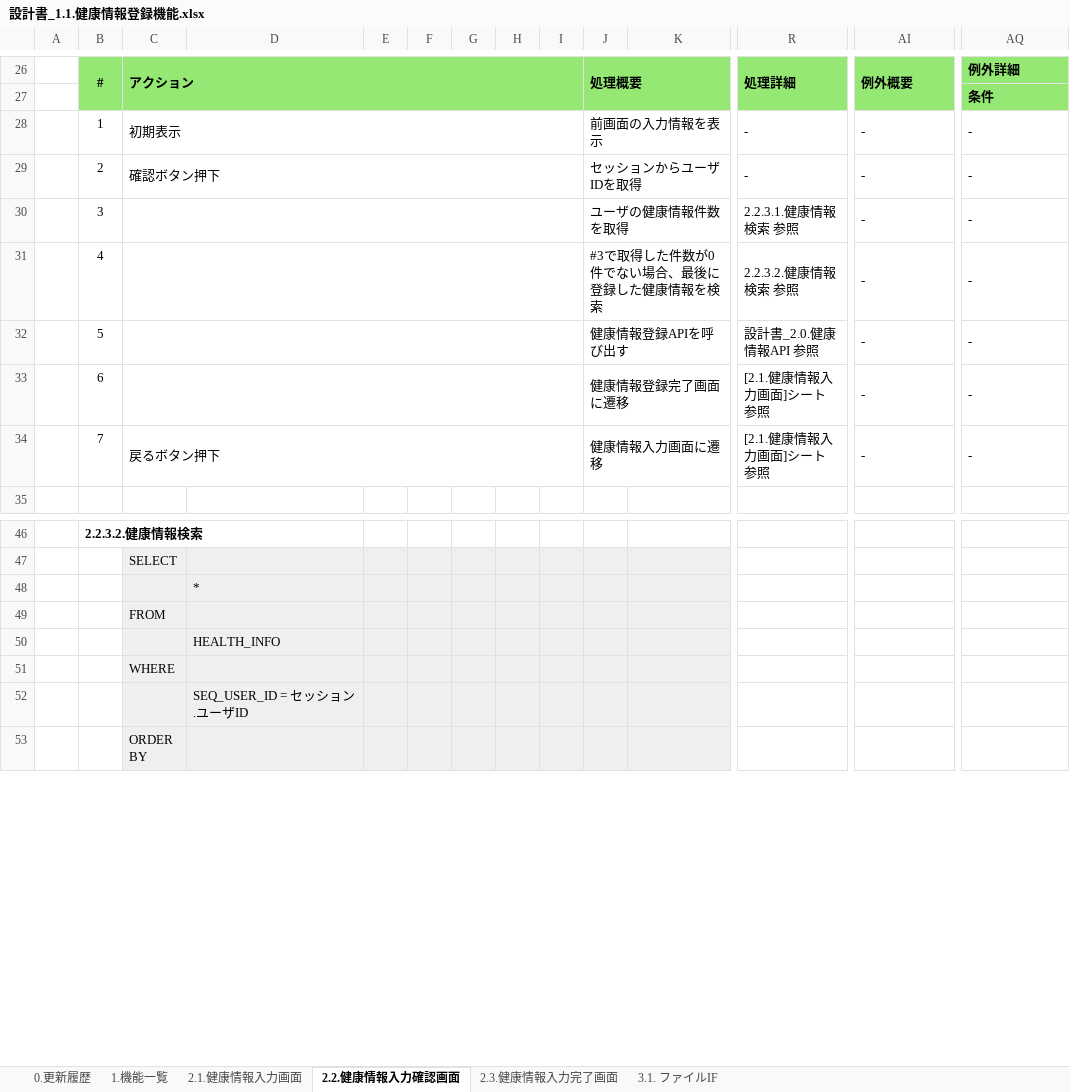
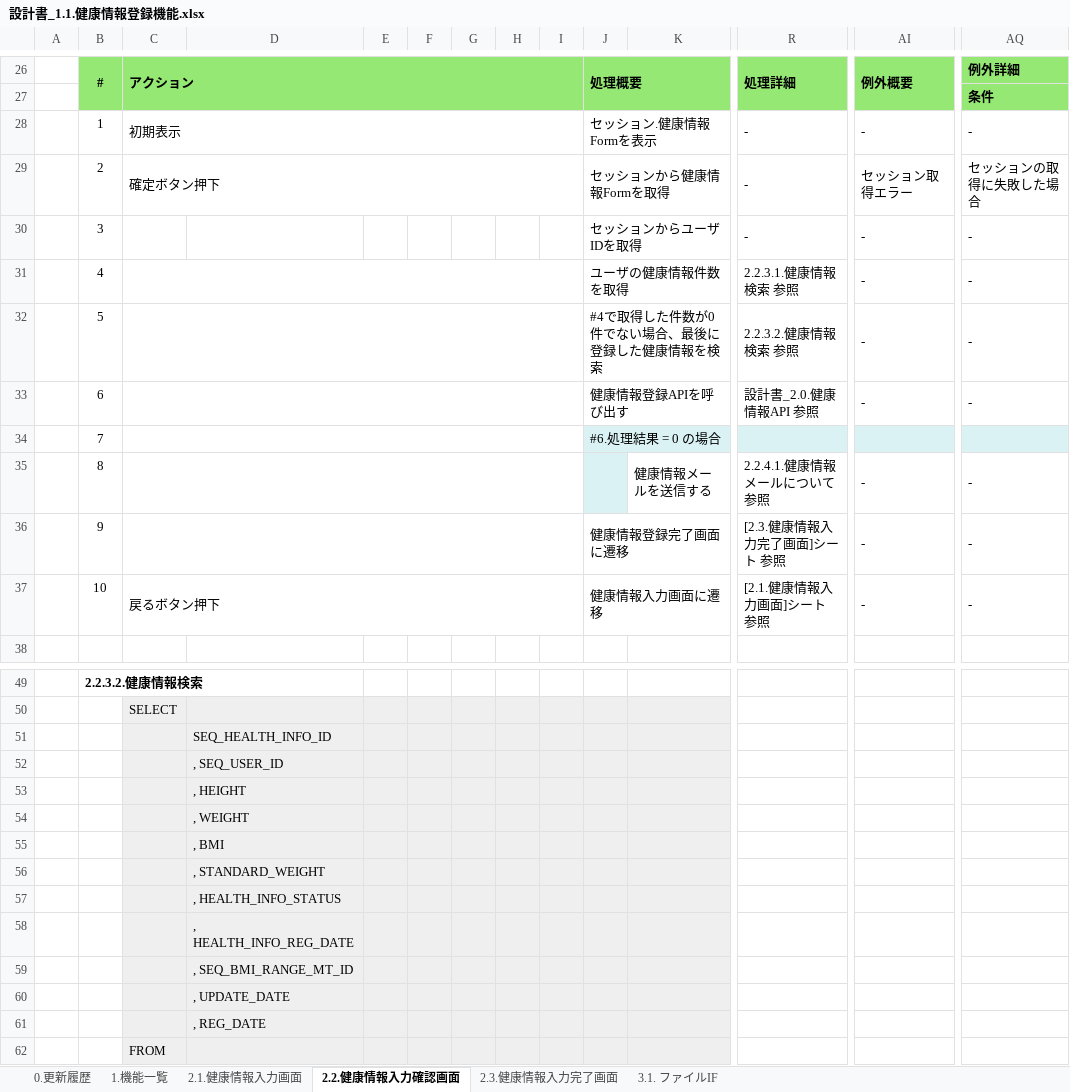
Before and after one commit to kohei-okazaki/work-3g, an Excel workbook: ha-asset/01_design/01_dashboard/設計書_1.1.健康情報登録機能.xlsx, sheet 2.2.健康情報入力確認画面, drawn as a sheet; only a part is shown, gaps mark what is left out; the shorter side is filled out with more unchanged rows; values as stored, in another font and other column widths than the file's, no borders; charts and pictures not drawn; removed rows and columns are numbered as before the commit, all else as after; rows hold the shown columns only; the diff covers the shown part only; the diff names each change by its address in the sheet, - before the commit and + after, or states it on an @@ line.

```diff
--- a/ha-asset/01_design/01_dashboard/設計書_1.1.健康情報登録機能.xlsx (sheet 2.2.健康情報入力確認画面)
+++ b/ha-asset/01_design/01_dashboard/設計書_1.1.健康情報登録機能.xlsx (sheet 2.2.健康情報入力確認画面)
-J28: 前画面の入力情報を表示
+J28: セッション.健康情報Formを表示
+row 29:  | 2 | 確定ボタン押下 |  |  |  |  |  |  | セッションから健康情報Formを取得 |  | - | セッション取得エラー | セッションの取得に失敗した場合
-B30: 2
+B30: 3
-C30: 確認ボタン押下
+C30: (empty)
-C29:I29 merged
-B31: 3
+B31: 4
-B32: 4
+B32: 5
-J32: #3で取得した件数が0件でない場合、最後に登録した健康情報を検索
+J32: #4で取得した件数が0件でない場合、最後に登録した健康情報を検索
-B33: 5
+B33: 6
+row 34:  | 7 |  |  |  |  |  |  |  | #6.処理結果 = 0 の場合
+row 35:  | 8 |  |  |  |  |  |  |  |  | 健康情報メールを送信する | 2.2.4.1.健康情報メールについて 参照 | - | -
-B36: 6
+B36: 9
-R36: [2.1.健康情報入力画面]シート 参照
+R36: [2.3.健康情報入力完了画面]シート 参照
-B37: 7
+B37: 10
-D51: *
+D51: SEQ_HEALTH_INFO_ID
+row 52:  |  |  | , SEQ_USER_ID
+row 53:  |  |  | , HEIGHT
+row 54:  |  |  | , WEIGHT
+row 55:  |  |  | , BMI
+row 56:  |  |  | , STANDARD_WEIGHT
+row 57:  |  |  | , HEALTH_INFO_STATUS
+row 58:  |  |  | , HEALTH_INFO_REG_DATE
+row 59:  |  |  | , SEQ_BMI_RANGE_MT_ID
+row 60:  |  |  | , UPDATE_DATE
+row 61:  |  |  | , REG_DATE
```
Also changed, not shown: 6 added rows and 4 edited cells elsewhere in this sheet, sheet 2.3.健康情報入力完了画面, sheet 2.1.健康情報入力画面, sheet 0.更新履歴, sheet 3.1. ファイルIF, formulas that keep their value, ha-asset/01_design/01_dashboard/設計書_1.0.ログイン機能.xlsx, ha-asset/01_design/91_エラーコード.xlsx, 3 other files.
